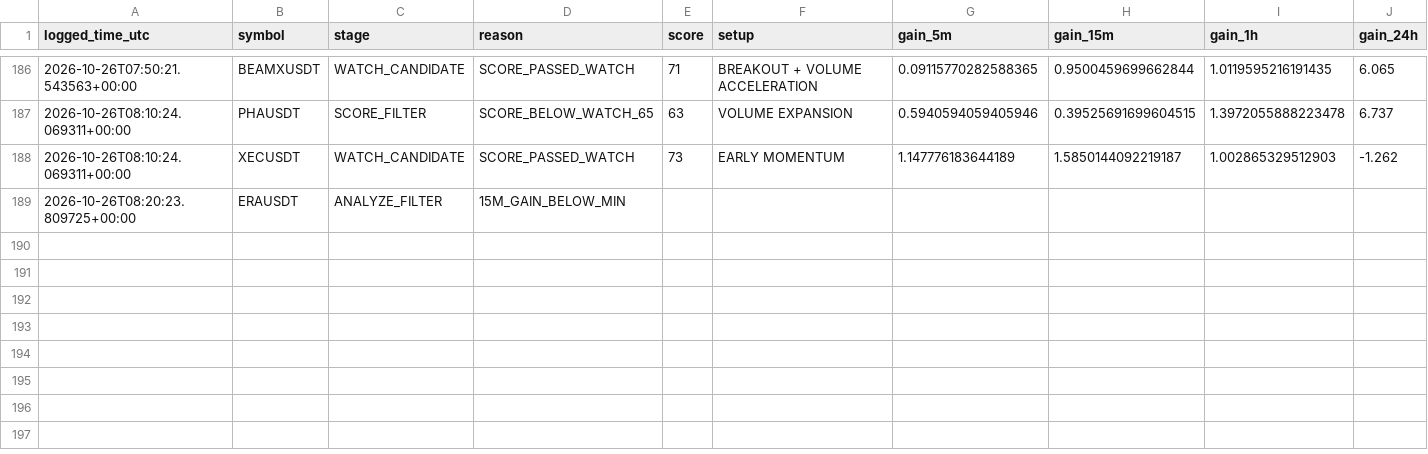
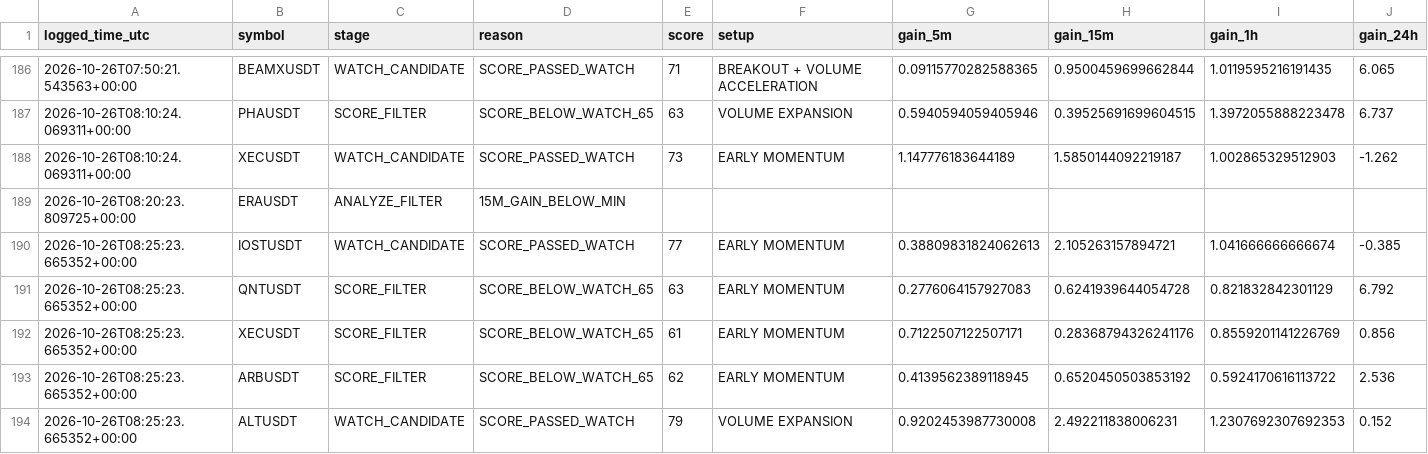
Before and after one commit to solom20232007/v6, a CSV file: early_scan_diagnostics_v6.csv, drawn as a sheet; only a part is shown, gaps mark what is left out; rows hold the shown columns only; the diff names each change by its address in the sheet, - before the commit and + after, or states it on an @@ line.

```diff
--- a/early_scan_diagnostics_v6.csv
+++ b/early_scan_diagnostics_v6.csv
+row 190: 2026-10-26T08:25:23.665352+00:00 | IOSTUSDT | WATCH_CANDIDATE | SCORE_PASSED_WATCH | 77 | EARLY MOMENTUM | 0.38809831824062613 | 2.105263157894721 | 1.041666666666674 | -0.385
+row 191: 2026-10-26T08:25:23.665352+00:00 | QNTUSDT | SCORE_FILTER | SCORE_BELOW_WATCH_65 | 63 | EARLY MOMENTUM | 0.2776064157927083 | 0.6241939644054728 | 0.821832842301129 | 6.792
+row 192: 2026-10-26T08:25:23.665352+00:00 | XECUSDT | SCORE_FILTER | SCORE_BELOW_WATCH_65 | 61 | EARLY MOMENTUM | 0.7122507122507171 | 0.28368794326241176 | 0.8559201141226769 | 0.856
+row 193: 2026-10-26T08:25:23.665352+00:00 | ARBUSDT | SCORE_FILTER | SCORE_BELOW_WATCH_65 | 62 | EARLY MOMENTUM | 0.4139562389118945 | 0.6520450503853192 | 0.5924170616113722 | 2.536
+row 194: 2026-10-26T08:25:23.665352+00:00 | ALTUSDT | WATCH_CANDIDATE | SCORE_PASSED_WATCH | 79 | VOLUME EXPANSION | 0.9202453987730008 | 2.492211838006231 | 1.2307692307692353 | 0.152
```
Also changed, not shown: early_watch_log_v6.csv, 1 other file.
